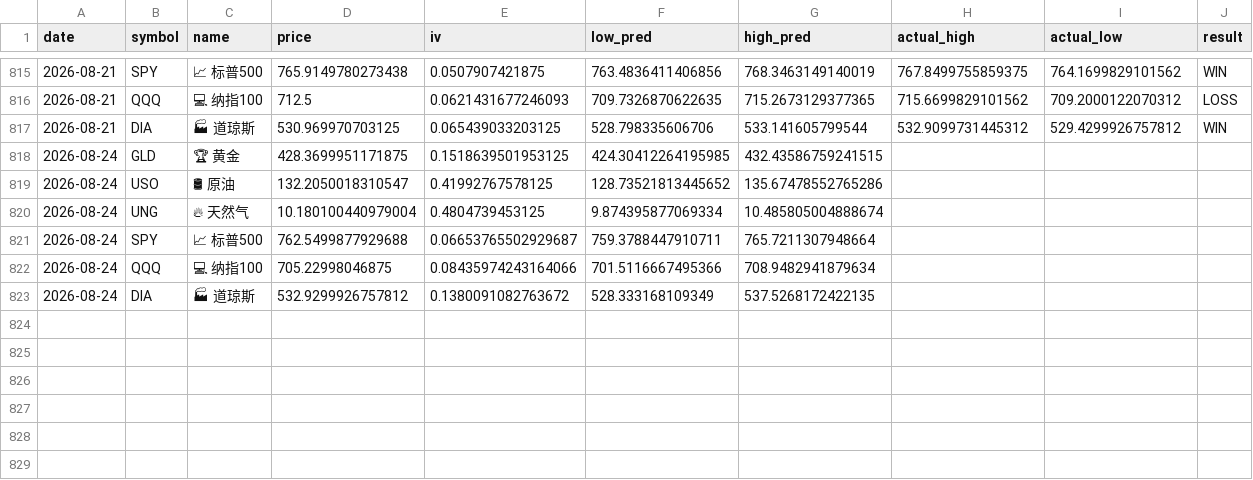
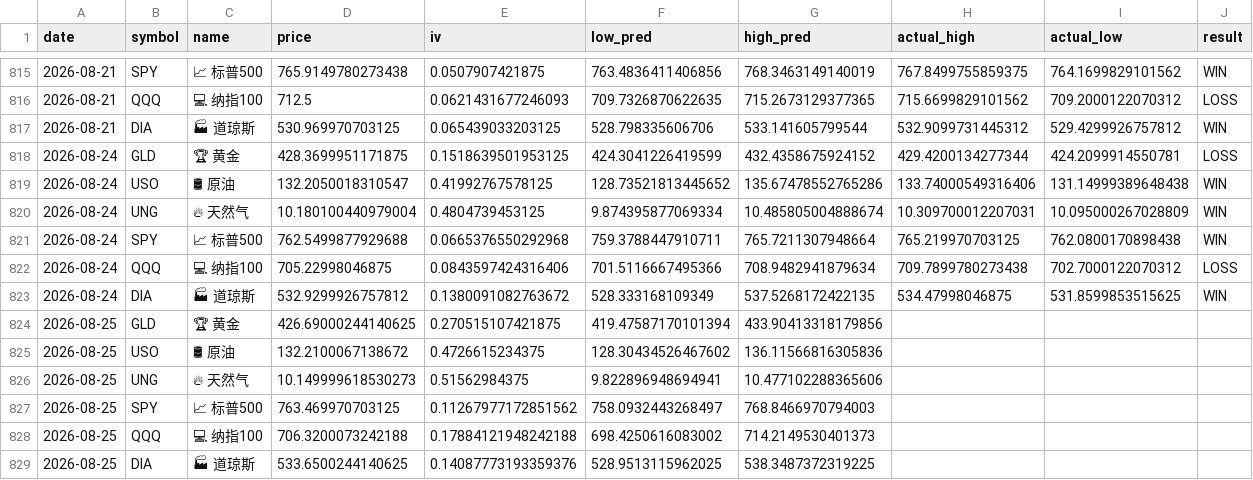
Before and after one commit to dancai1024/dancaidaily-market-Databot, a CSV file: market_record.csv, drawn as a sheet; only a part is shown, gaps mark what is left out; the diff names each change by its address in the sheet, - before the commit and + after, or states it on an @@ line.

```diff
--- a/market_record.csv
+++ b/market_record.csv
-F818 (low_pred): 424.30412264195985
+F818 (low_pred): 424.3041226419599
-G818 (high_pred): 432.43586759241515
+G818 (high_pred): 432.4358675924152
-H818 (actual_high): (empty)
+H818 (actual_high): 429.4200134277344
-I818 (actual_low): (empty)
+I818 (actual_low): 424.2099914550781
-J818 (result): (empty)
+J818 (result): LOSS
-H819 (actual_high): (empty)
+H819 (actual_high): 133.74000549316406
-I819 (actual_low): (empty)
+I819 (actual_low): 131.14999389648438
-J819:J821 (result): (empty)
+J819:J821 (result): WIN
-H820 (actual_high): (empty)
+H820 (actual_high): 10.309700012207031
-I820 (actual_low): (empty)
+I820 (actual_low): 10.095000267028809
-E821 (iv): 0.06653765502929687
+E821 (iv): 0.0665376550292968
-H821 (actual_high): (empty)
+H821 (actual_high): 765.219970703125
-I821 (actual_low): (empty)
+I821 (actual_low): 762.0800170898438
-E822 (iv): 0.08435974243164066
+E822 (iv): 0.0843597424316406
-H822 (actual_high): (empty)
+H822 (actual_high): 709.7899780273438
-I822 (actual_low): (empty)
+I822 (actual_low): 702.7000122070312
-J822 (result): (empty)
+J822 (result): LOSS
-H823 (actual_high): (empty)
+H823 (actual_high): 534.47998046875
-I823 (actual_low): (empty)
+I823 (actual_low): 531.8599853515625
-J823 (result): (empty)
+J823 (result): WIN
+row 824: 2026-08-25 | GLD | 🏆 黄金 | 426.69000244140625 | 0.270515107421875 | 419.47587170101394 | 433.90413318179856
+row 825: 2026-08-25 | USO | 🛢 原油 | 132.2100067138672 | 0.4726615234375 | 128.30434526467602 | 136.11566816305836
+row 826: 2026-08-25 | UNG | 🔥 天然气 | 10.149999618530273 | 0.51562984375 | 9.822896948694941 | 10.477102288365606
+row 827: 2026-08-25 | SPY | 📈 标普500 | 763.469970703125 | 0.11267977172851562 | 758.0932443268497 | 768.8466970794003
+row 828: 2026-08-25 | QQQ | 💻 纳指100 | 706.3200073242188 | 0.17884121948242188 | 698.4250616083002 | 714.2149530401373
+row 829: 2026-08-25 | DIA | 🏭 道琼斯 | 533.6500244140625 | 0.14087773193359376 | 528.9513115962025 | 538.3487372319225
```
